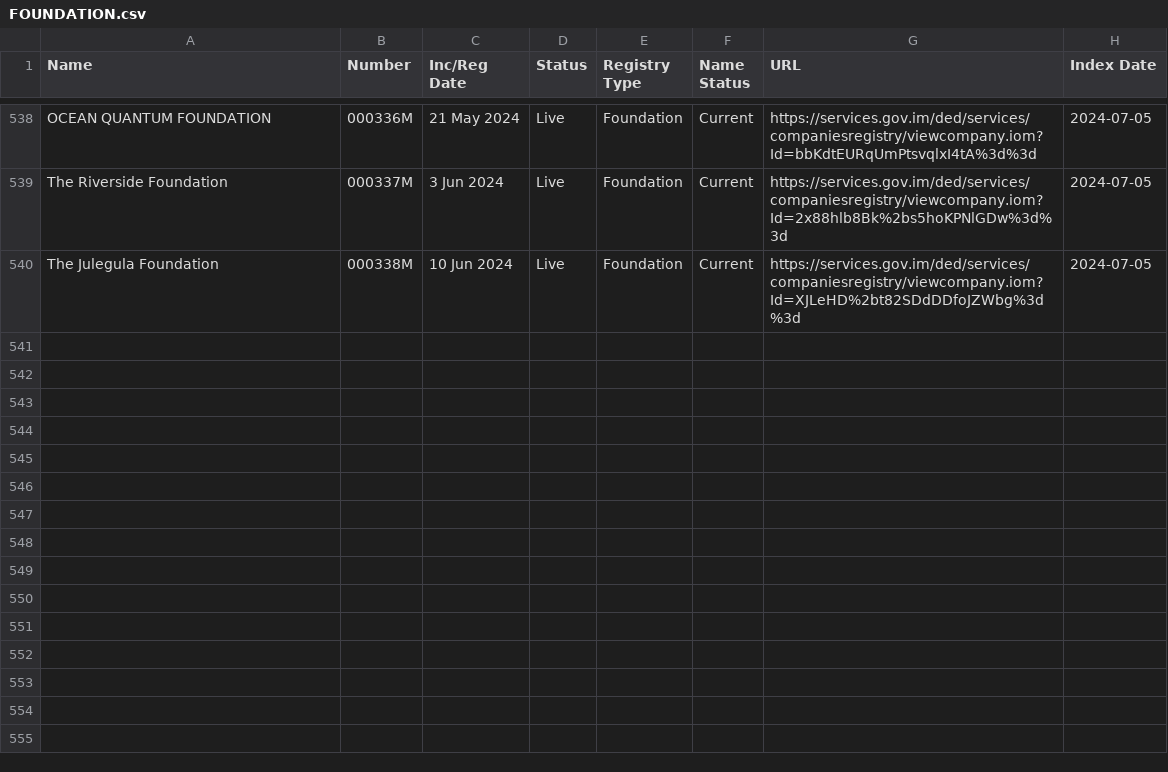
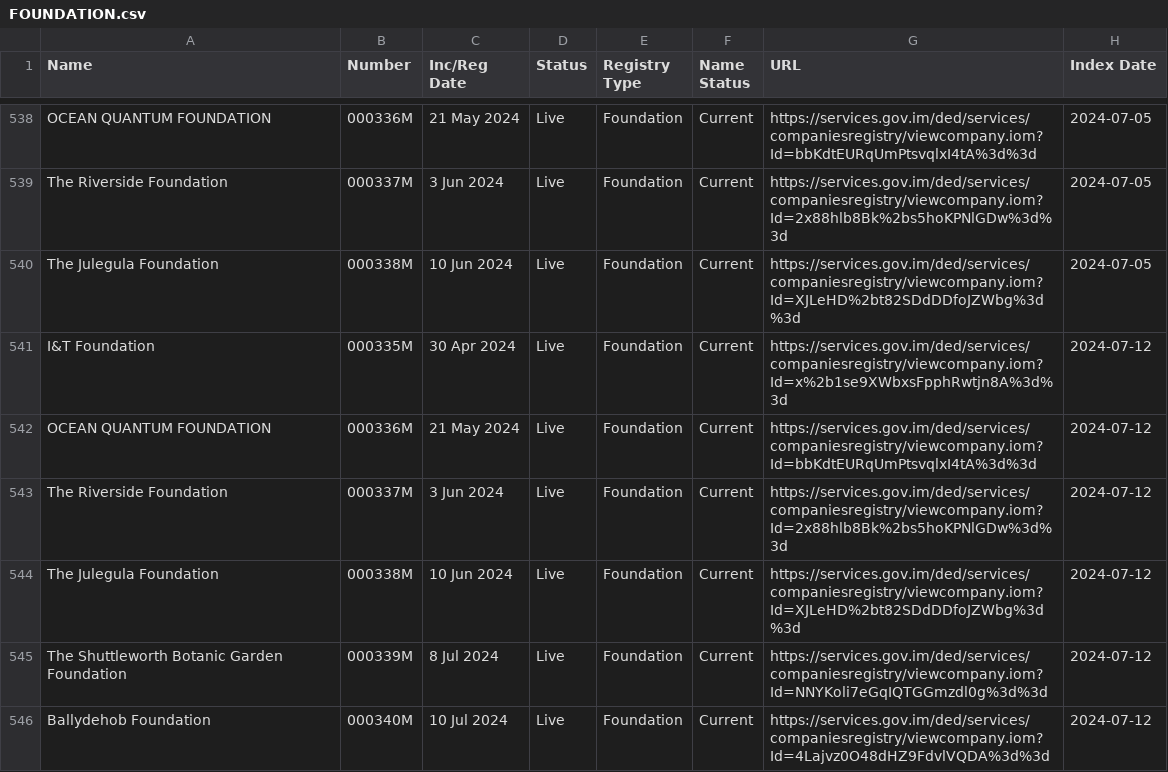
Before and after one commit to dankarran/isleofman-opendata, a CSV file: data/gov.im/companies/sources/search/names/FOUNDATION.csv, drawn as a sheet; only a part is shown, gaps mark what is left out; the diff names each change by its address in the sheet, - before the commit and + after, or states it on an @@ line.

```diff
--- a/data/gov.im/companies/sources/search/names/FOUNDATION.csv
+++ b/data/gov.im/companies/sources/search/names/FOUNDATION.csv
+row 541: I&T Foundation | 000335M | 30 Apr 2024 | Live | Foundation | Current | https://services.gov.im/ded/services/companiesregistry/viewcompany.iom?Id=x%2b1se9XWbxsFpphRwtjn8A%3d%3d | 2024-07-12
+row 542: OCEAN QUANTUM FOUNDATION | 000336M | 21 May 2024 | Live | Foundation | Current | https://services.gov.im/ded/services/companiesregistry/viewcompany.iom?Id=bbKdtEURqUmPtsvqlxI4tA%3d%3d | 2024-07-12
+row 543: The Riverside Foundation | 000337M | 3 Jun 2024 | Live | Foundation | Current | https://services.gov.im/ded/services/companiesregistry/viewcompany.iom?Id=2x88hlb8Bk%2bs5hoKPNlGDw%3d%3d | 2024-07-12
+row 544: The Julegula Foundation | 000338M | 10 Jun 2024 | Live | Foundation | Current | https://services.gov.im/ded/services/companiesregistry/viewcompany.iom?Id=XJLeHD%2bt82SDdDDfoJZWbg%3d%3d | 2024-07-12
+row 545: The Shuttleworth Botanic Garden Foundation | 000339M | 8 Jul 2024 | Live | Foundation | Current | https://services.gov.im/ded/services/companiesregistry/viewcompany.iom?Id=NNYKoli7eGqIQTGGmzdl0g%3d%3d | 2024-07-12
+row 546: Ballydehob Foundation | 000340M | 10 Jul 2024 | Live | Foundation | Current | https://services.gov.im/ded/services/companiesregistry/viewcompany.iom?Id=4Lajvz0O48dHZ9FdvlVQDA%3d%3d | 2024-07-12
```
Also changed, not shown: data/gov.im/companies/sources/search/names/CORP.csv, data/gov.im/companies/sources/search/names/INC.csv, 45 other files.
